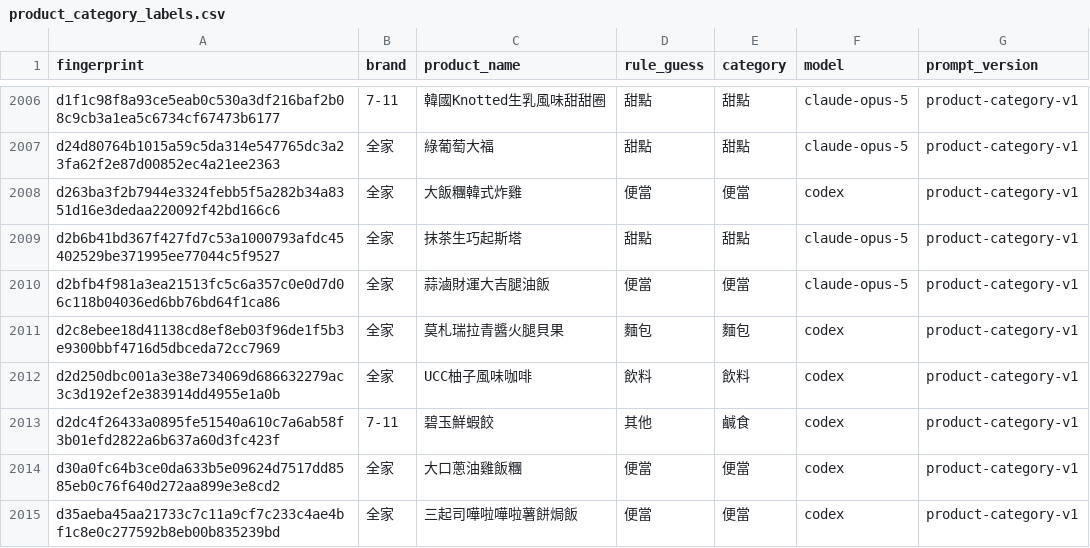
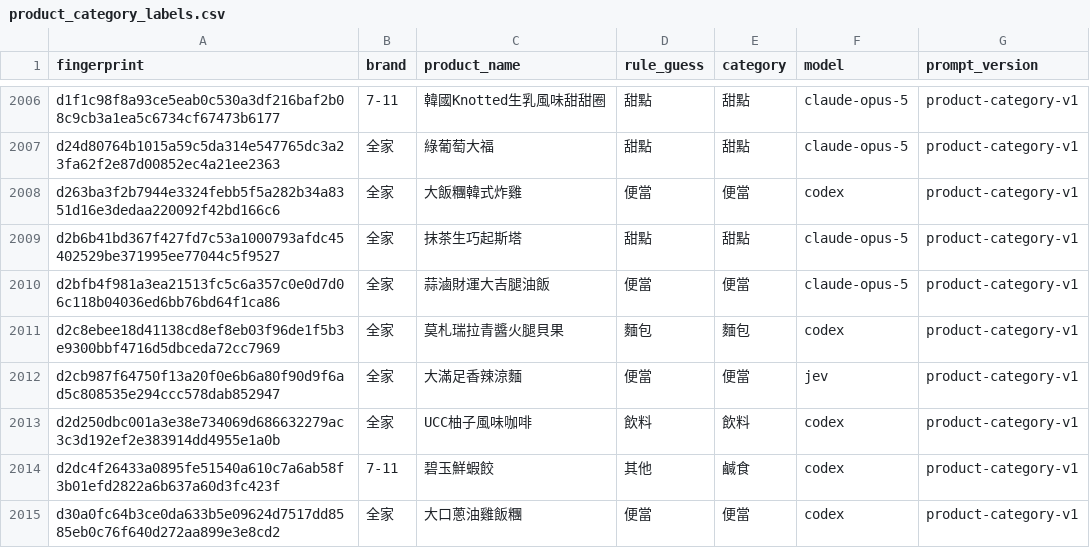
Before and after one commit to YuHsunWang/cvs-radar, a CSV file: data/labels/product_category_labels.csv, drawn as a sheet; only a part is shown, gaps mark what is left out; the shorter side is filled out with more unchanged rows.

```diff
--- a/data/labels/product_category_labels.csv
+++ b/data/labels/product_category_labels.csv
@@ -2011,2 +2011,3 @@ d2bfb4f981a3ea21513fc5c6a357c0e0d7d06c118b04036ed6bb76bd64f1ca86,全家,蒜滷
 d2c8ebee18d41138cd8ef8eb03f96de1f5b3e9300bbf4716d5dbceda72cc7969,全家,莫札瑞拉青醬火腿貝果,麵包,麵包,codex,product-category-v1
+d2cb987f64750f13a20f0e6b6a80f90d9f6ad5c808535e294ccc578dab852947,全家,大滿足香辣涼麵,便當,便當,jev,product-category-v1
 d2d250dbc001a3e38e734069d686632279ac3c3d192ef2e383914dd4955e1a0b,全家,UCC柚子風味咖啡,飲料,飲料,codex,product-category-v1
```
Also changed, not shown: data/labels/excerpt_labels.csv, data/labels/product_name_labels.csv, 4 other files.
